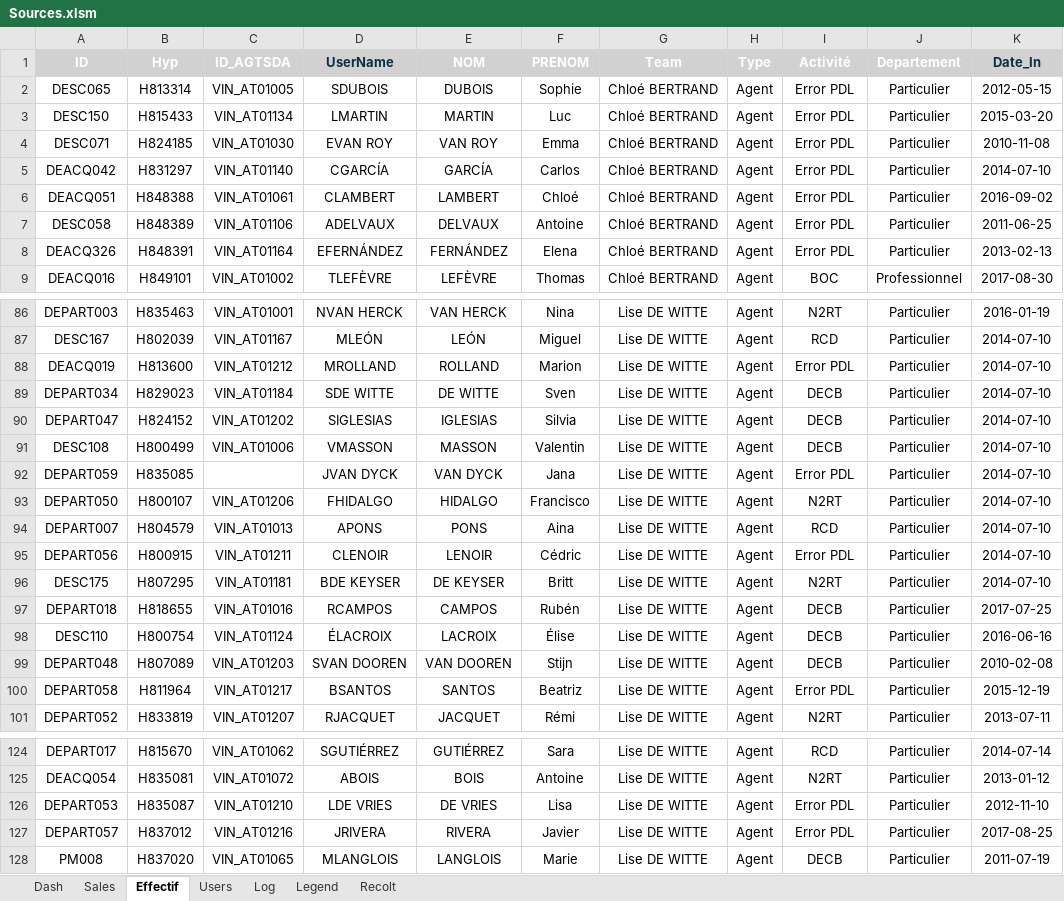
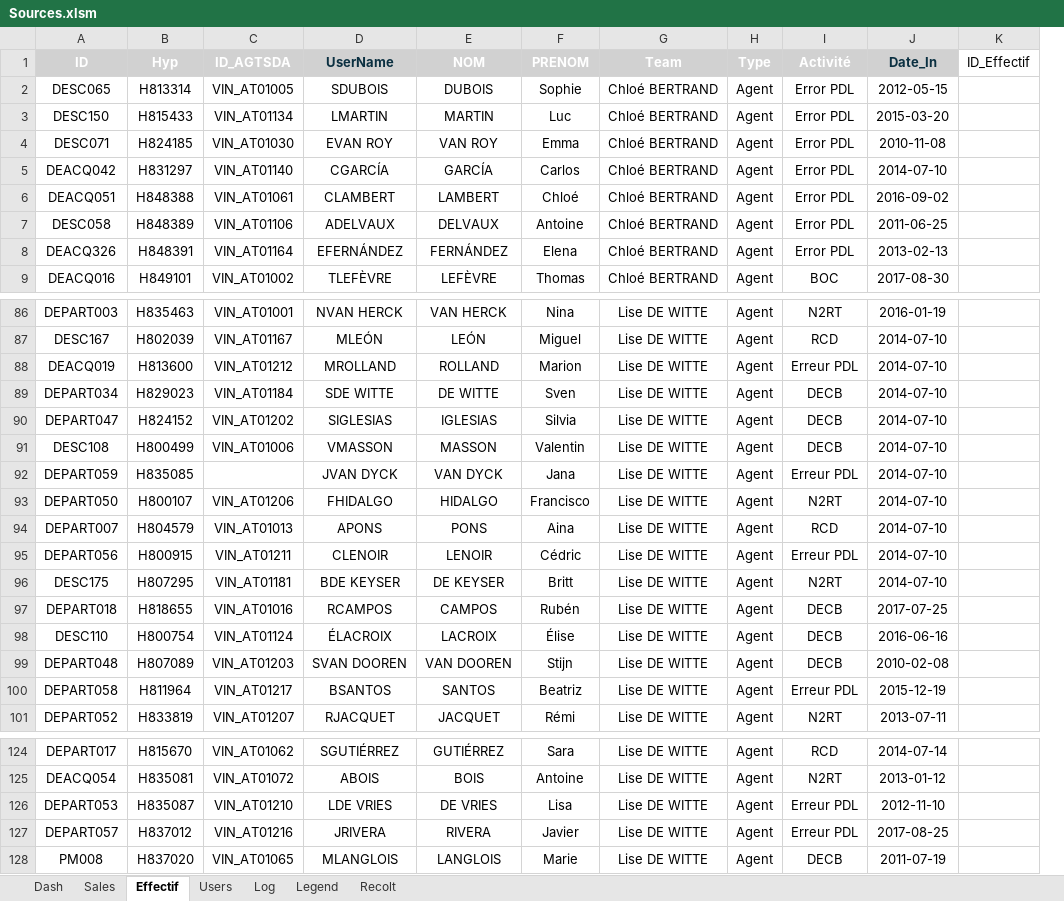
Before and after one commit to YDaoui/Total_Sales, an Excel workbook: Sources.xlsm, sheet Effectif, drawn as a sheet; only a part is shown, gaps mark what is left out; values as stored, in another font and other column widths than the file's, no borders; removed rows and columns are numbered as before the commit, all else as after; the diff covers the shown part only; the diff names each change by its address in the sheet, - before the commit and + after, or states it on an @@ line.

```diff
--- a/Sources.xlsm (sheet Effectif)
+++ b/Sources.xlsm (sheet Effectif)
-column J (Departement), rows 2-9: Particulier | Particulier | Particulier | Particulier | Particulier | Particulier | Particulier | Professionnel; rows 86-101: all Particulier; rows 124-128: all Particulier
+column K (ID_Effectif), empty
-I88 (Activité): Error PDL
+I88 (Activité): Erreur PDL
-I92 (Activité): Error PDL
+I92 (Activité): Erreur PDL
-I95 (Activité): Error PDL
+I95 (Activité): Erreur PDL
-I100 (Activité): Error PDL
+I100 (Activité): Erreur PDL
-I126:I127 (Activité): Error PDL
+I126:I127 (Activité): Erreur PDL
```
Also changed, not shown: 2 edited cells elsewhere in this sheet, sheet Log, sheet Sales, sheet Recolt, 4 other files.
